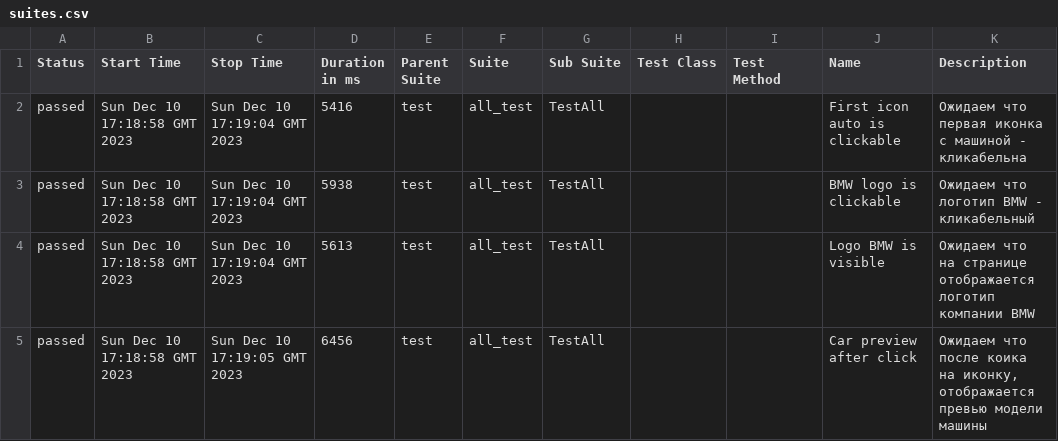
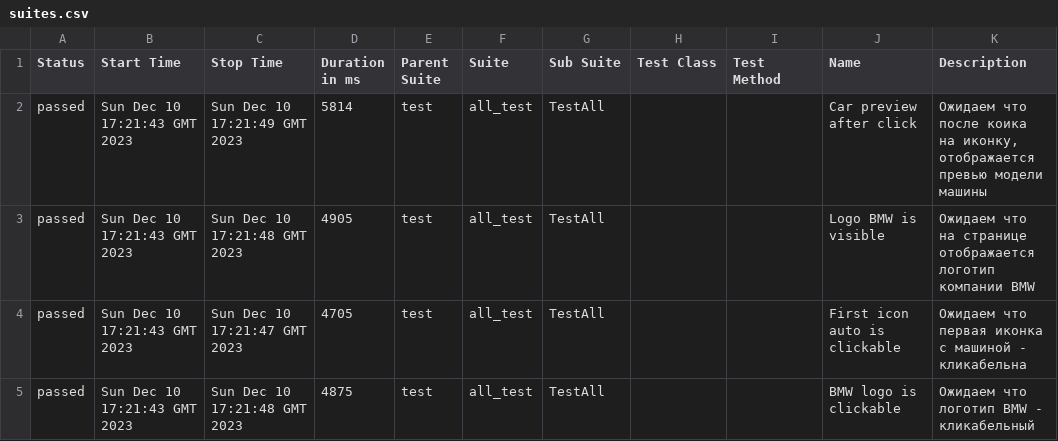
Before and after one commit to sapfire65/web_automation_frameworck, a CSV file: data/suites.csv, drawn as a sheet.

```diff
--- a/data/suites.csv
+++ b/data/suites.csv
@@ -1,5 +1,5 @@
 "Status","Start Time","Stop Time","Duration in ms","Parent Suite","Suite","Sub Suite","Test Class","Test Method","Name","Description"
-"passed","Sun Dec 10 17:18:58 GMT 2023","Sun Dec 10 17:19:04 GMT 2023","5416","test","all_test","TestAll","","","First icon auto is clickable","Ожидаем что первая иконка с машиной - кликабельна"
-"passed","Sun Dec 10 17:18:58 GMT 2023","Sun Dec 10 17:19:04 GMT 2023","5938","test","all_test","TestAll","","","BMW logo is clickable","Ожидаем что логотип BMW - кликабельный"
-"passed","Sun Dec 10 17:18:58 GMT 2023","Sun Dec 10 17:19:04 GMT 2023","5613","test","all_test","TestAll","","","Logo BMW is visible","Ожидаем что на странице отображается логотип компании BMW"
-"passed","Sun Dec 10 17:18:58 GMT 2023","Sun Dec 10 17:19:05 GMT 2023","6456","test","all_test","TestAll","","","Car preview after click","Ожидаем что после коика на иконку, отображается превью модели машины"
+"passed","Sun Dec 10 17:21:43 GMT 2023","Sun Dec 10 17:21:49 GMT 2023","5814","test","all_test","TestAll","","","Car preview after click","Ожидаем что после коика на иконку, отображается превью модели машины"
+"passed","Sun Dec 10 17:21:43 GMT 2023","Sun Dec 10 17:21:48 GMT 2023","4905","test","all_test","TestAll","","","Logo BMW is visible","Ожидаем что на странице отображается логотип компании BMW"
+"passed","Sun Dec 10 17:21:43 GMT 2023","Sun Dec 10 17:21:47 GMT 2023","4705","test","all_test","TestAll","","","First icon auto is clickable","Ожидаем что первая иконка с машиной - кликабельна"
+"passed","Sun Dec 10 17:21:43 GMT 2023","Sun Dec 10 17:21:48 GMT 2023","4875","test","all_test","TestAll","","","BMW logo is clickable","Ожидаем что логотип BMW - кликабельный"
```
Also changed, not shown: 32 other files.
